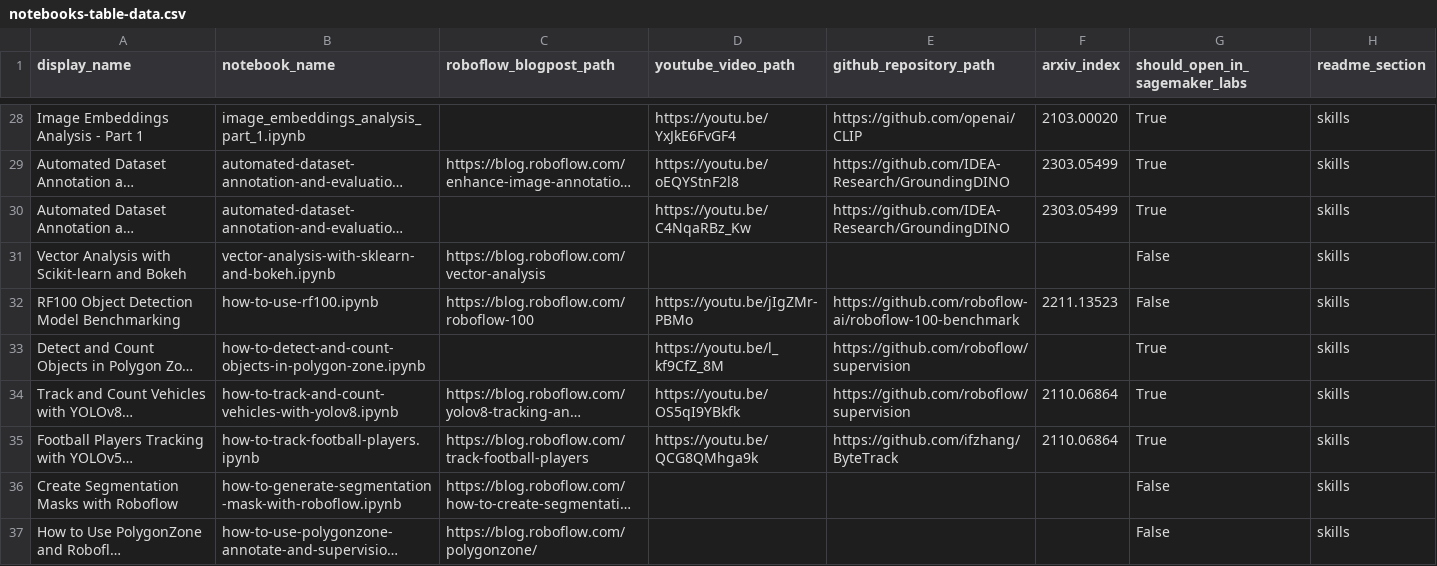
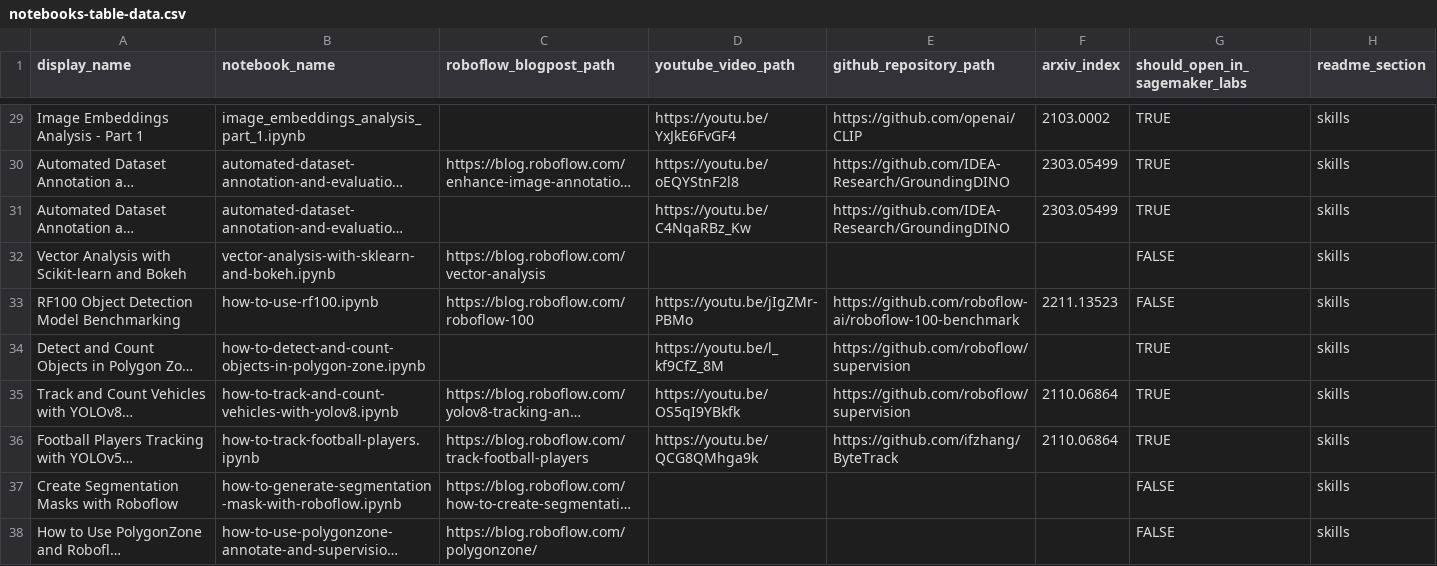
Before and after one commit to bwang413/Sagemaker_notebook, a CSV file: automation/notebooks-table-data.csv, drawn as a sheet; only a part is shown, gaps mark what is left out; long unchanged cells end in …; addresses are those after the commit; the diff covers the shown part only; the diff names each change by its address in the sheet, - before the commit and + after, or states it on an @@ line.

```diff
--- a/automation/notebooks-table-data.csv
+++ b/automation/notebooks-table-data.csv
-F29 (arxiv_index): 2103.00020
+F29 (arxiv_index): 2103.0002
-G29:G31 (should_open_in_sagemaker_labs): True
+G29:G31 (should_open_in_sagemaker_labs): TRUE
-G32:G33 (should_open_in_sagemaker_labs): False
+G32:G33 (should_open_in_sagemaker_labs): FALSE
-G34:G36 (should_open_in_sagemaker_labs): True
+G34:G36 (should_open_in_sagemaker_labs): TRUE
-G37:G38 (should_open_in_sagemaker_labs): False
+G37:G38 (should_open_in_sagemaker_labs): FALSE
```
Also changed, not shown: 1 added row and 29 edited cells elsewhere in this file, 2 other files.
